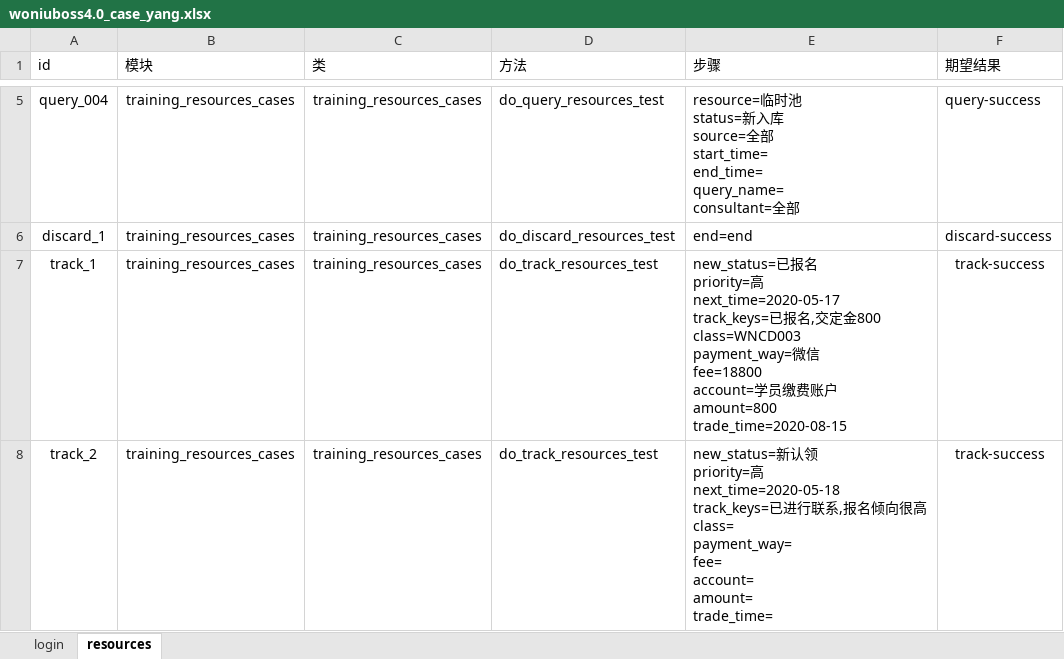
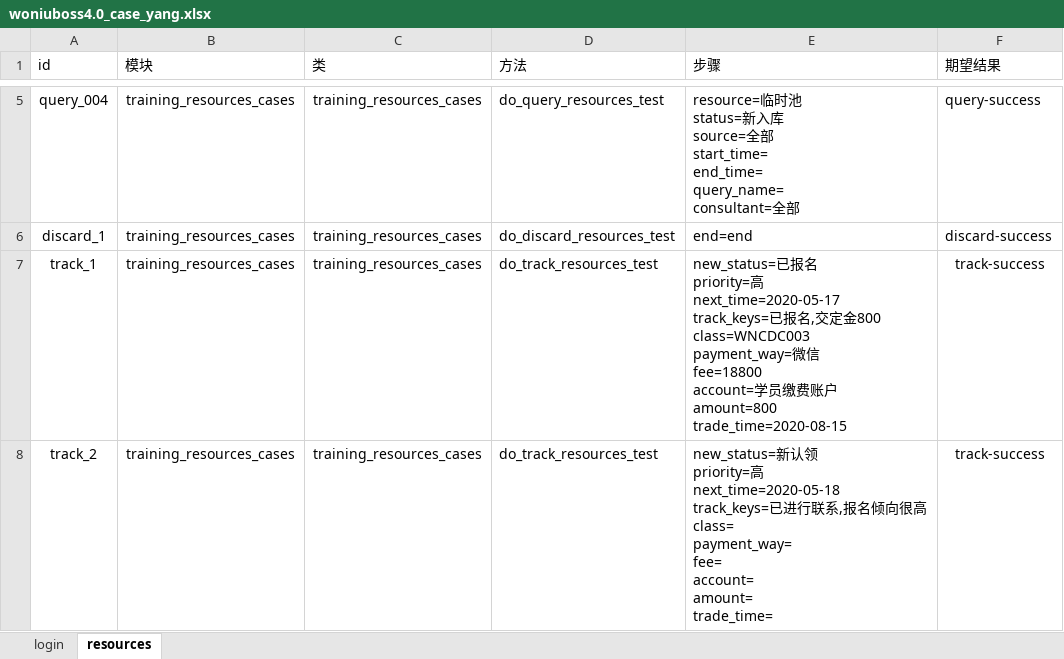
Before and after one commit to yang632/testing, an Excel workbook: data/woniuboss4.0_case_yang.xlsx, sheet resources, drawn as a sheet; only a part is shown, gaps mark what is left out; values as stored, in another font and other column widths than the file's, no borders; ↵ is a line break in a cell; the diff names each change by its address in the sheet, - before the commit and + after, or states it on an @@ line.

```diff
--- a/data/woniuboss4.0_case_yang.xlsx (sheet resources)
+++ b/data/woniuboss4.0_case_yang.xlsx (sheet resources)
-E7 (步骤): …金800 ↵ class=WNCD003 ↵ payment_way=微…
+E7 (步骤): …金800 ↵ class=WNCDC003 ↵ payment_way=微…
```
Also changed, not shown: 3 other files.
